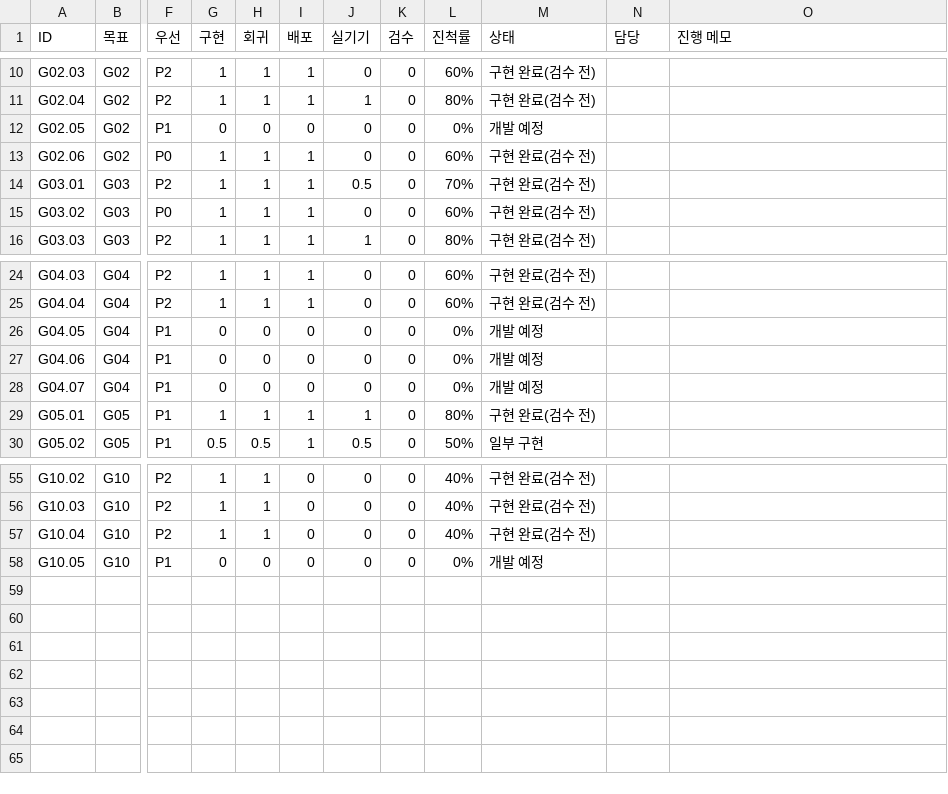
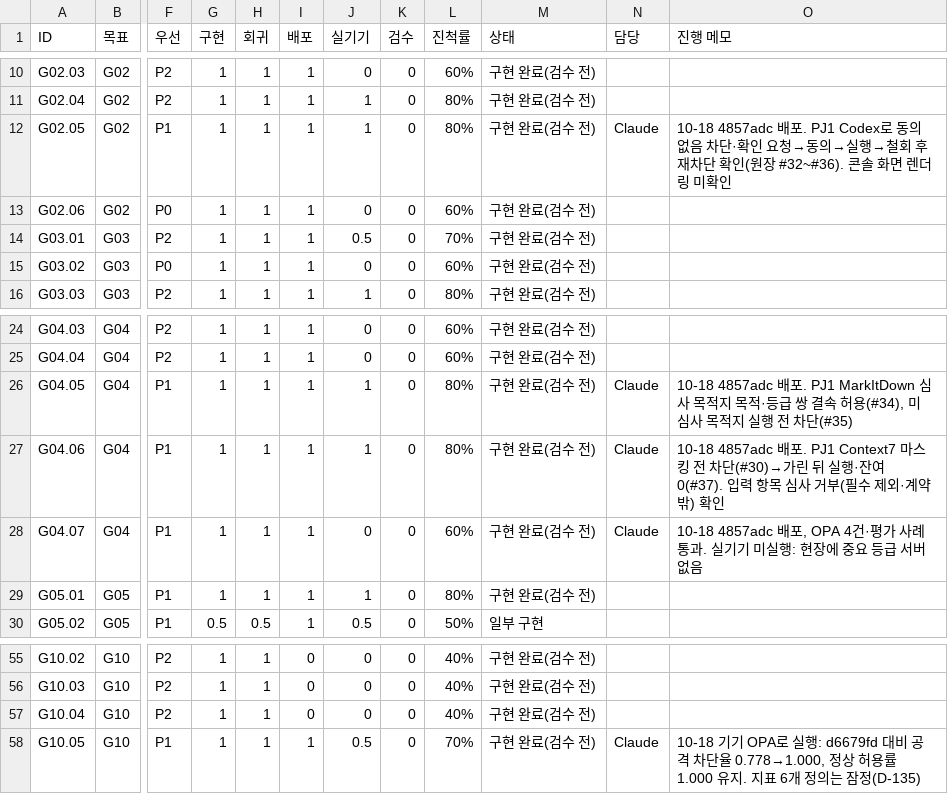
Before and after one commit to MCP-governance/mcp-gateway, a CSV file: research/llm-wiki/sheet/pulled/02-wbs.csv, drawn as a sheet; only a part is shown, gaps mark what is left out; the diff names each change by its address in the sheet, - before the commit and + after, or states it on an @@ line.

```diff
--- a/research/llm-wiki/sheet/pulled/02-wbs.csv
+++ b/research/llm-wiki/sheet/pulled/02-wbs.csv
-G12 (구현): 0
+G12 (구현): 1
-H12 (회귀): 0
+H12 (회귀): 1
-I12 (배포): 0
+I12 (배포): 1
-J12 (실기기): 0
+J12 (실기기): 1
-L12 (진척률): 0%
+L12 (진척률): 80%
-M12 (상태): 개발 예정
+M12 (상태): 구현 완료(검수 전)
-N12 (담당): (empty)
+N12 (담당): Claude
-O12 (진행 메모): (empty)
+O12 (진행 메모): 10-18 4857adc 배포. PJ1 Codex로 동의 없음 차단·확인 요청→동의→실행→철회 후 재차단 확인(원장 #32~#36). 콘솔 화면 렌더링 미확인
-G26:G28 (구현): 0
+G26:G28 (구현): 1
-H26:H28 (회귀): 0
+H26:H28 (회귀): 1
-I26:I28 (배포): 0
+I26:I28 (배포): 1
-J26:J27 (실기기): 0
+J26:J27 (실기기): 1
-L26:L27 (진척률): 0%
+L26:L27 (진척률): 80%
-M26:M28 (상태): 개발 예정
+M26:M28 (상태): 구현 완료(검수 전)
-N26:N28 (담당): (empty)
+N26:N28 (담당): Claude
-O26 (진행 메모): (empty)
+O26 (진행 메모): 10-18 4857adc 배포. PJ1 MarkItDown 심사 목적지 목적·등급 쌍 결속 허용(#34), 미심사 목적지 실행 전 차단(#35)
-O27 (진행 메모): (empty)
+O27 (진행 메모): 10-18 4857adc 배포. PJ1 Context7 마스킹 전 차단(#30)→가린 뒤 실행·잔여 0(#37). 입력 항목 심사 거부(필수 제외·계약 밖) 확인
-L28 (진척률): 0%
+L28 (진척률): 60%
-O28 (진행 메모): (empty)
+O28 (진행 메모): 10-18 4857adc 배포, OPA 4건·평가 사례 통과. 실기기 미실행: 현장에 중요 등급 서버 없음
-G58 (구현): 0
+G58 (구현): 1
-H58 (회귀): 0
+H58 (회귀): 1
-I58 (배포): 0
+I58 (배포): 1
-J58 (실기기): 0
+J58 (실기기): 0.5
-L58 (진척률): 0%
+L58 (진척률): 70%
-M58 (상태): 개발 예정
+M58 (상태): 구현 완료(검수 전)
-N58 (담당): (empty)
+N58 (담당): Claude
-O58 (진행 메모): (empty)
+O58 (진행 메모): 10-18 기기 OPA로 실행: d6679fd 대비 공격 차단율 0.778→1.000, 정상 허용률 1.000 유지. 지표 6개 정의는 잠정(D-135)
```
Also changed, not shown: research/llm-wiki/sheet/pulled/03-backlog.csv, 3 other files.
